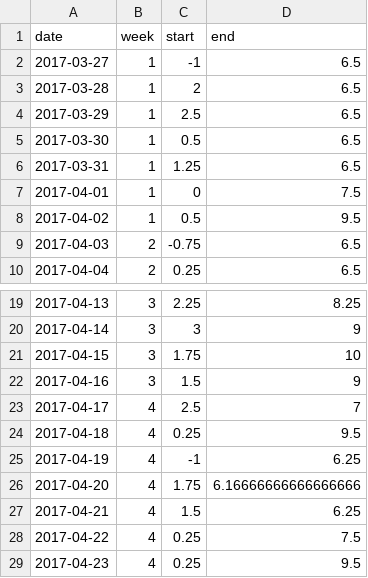
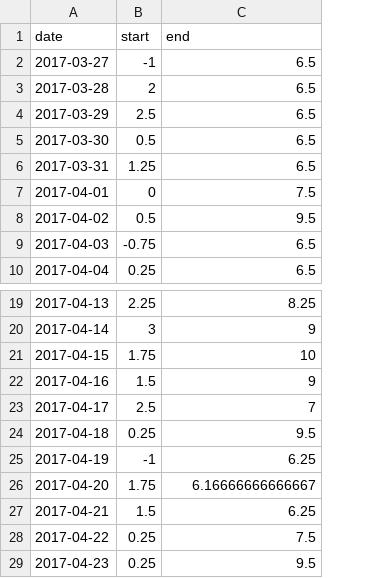
Before and after one commit to AnAverageHuman/timegraph, a CSV file: example.csv, drawn as a sheet; only a part is shown, gaps mark what is left out; removed rows and columns are numbered as before the commit, all else as after; the diff names each change by its address in the sheet, - before the commit and + after, or states it on an @@ line.

Commit message:
timegraph.R: use segments instead of full h. rules
Segments now only take up the width of a week rather than span the
entire graph.

Grouping by week in the CSV is no long required, and will be ignored.
Weeks are now generated based on calendar time. This can lead to less
accurate ends on both sides of the graph if users start near the end of
a calendar week or end near the start of a week.

```diff
--- a/example.csv
+++ b/example.csv
-column B (week), rows 2-10: 1 | 1 | 1 | 1 | 1 | 1 | 1 | 2 | 2; rows 19-29: 3 | 3 | 3 | 3 | 4 | 4 | 4 | 4 | 4 | 4 | 4
-C26 (end): 6.16666666666666666
+C26 (end): 6.16666666666667
```
Also changed, not shown: 1 other file.
